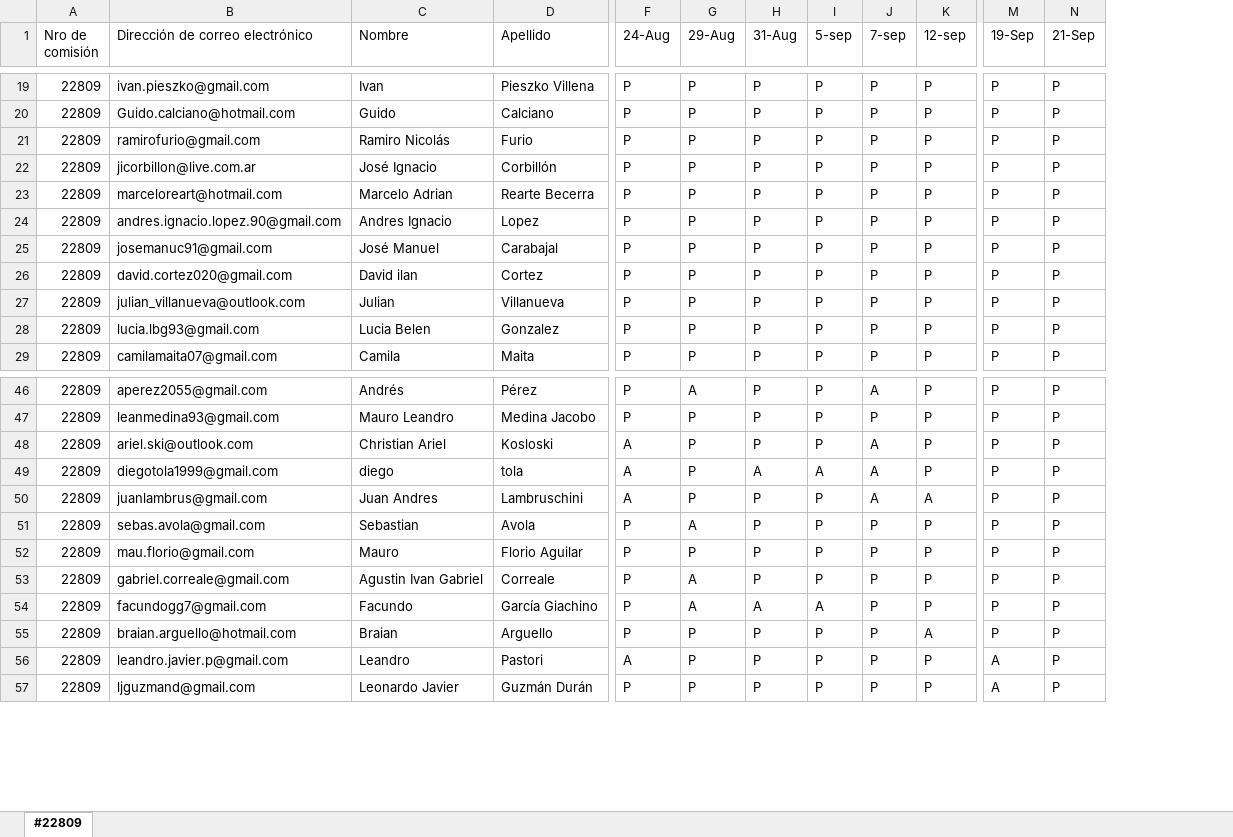
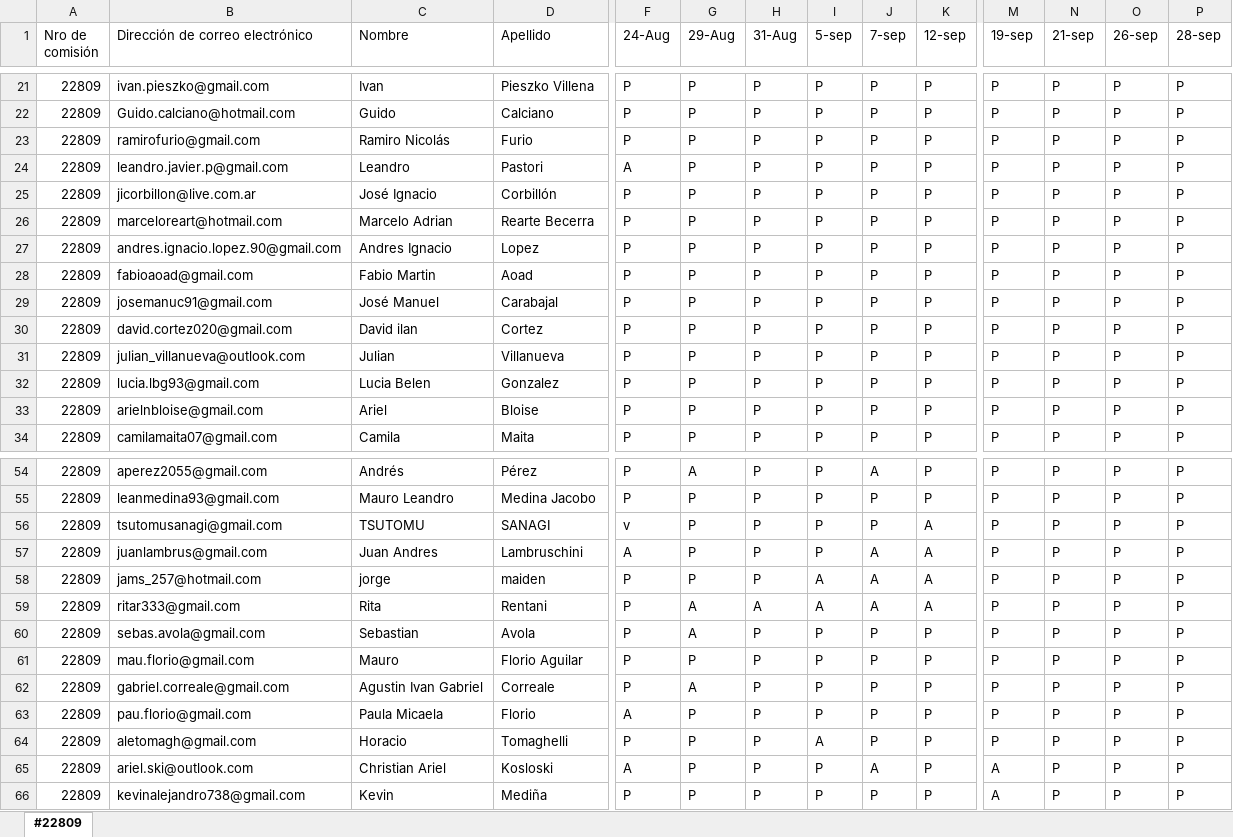
Before and after one commit to DevJumpProf/comision22809, an Excel workbook: 22809.xlsx, sheet #22809, drawn as a sheet; only a part is shown, gaps mark what is left out; values as stored, in another font and other column widths than the file's, no cell formats; removed rows and columns are numbered as before the commit, all else as after; rows hold the shown columns only; the diff covers the shown part only; the diff names each change by its address in the sheet, - before the commit and + after, or states it on an @@ line.

Commit message:
presentismo

```diff
--- a/22809.xlsx (sheet #22809)
+++ b/22809.xlsx (sheet #22809)
+column O (26-sep), rows 21-23: all P; rows 25-27: all P; rows 29-32: all P; row 34: P; rows 54-57: all P; rows 60-66: all P
+column P (28-sep), rows 21-23: all P; rows 25-27: all P; rows 29-32: all P; row 34: P; rows 54-57: all P; rows 60-66: all P
-M1: 19-Sep
+M1: 19-sep
-N1: 21-Sep
+N1: 21-sep
+row 24: 22809 | leandro.javier.p@gmail.com | Leandro | Pastori | A | P | P | P | P | P | P | P | P | P
+row 28: 22809 | fabioaoad@gmail.com | Fabio Martin | Aoad | P | P | P | P | P | P | P | P | P | P
+row 33: 22809 | arielnbloise@gmail.com | Ariel | Bloise | P | P | P | P | P | P | P | P | P | P
-B56 (Dirección de correo electrónico): ariel.ski@outlook.com
+B56 (Dirección de correo electrónico): tsutomusanagi@gmail.com
-C56 (Nombre): Christian Ariel
+C56 (Nombre): TSUTOMU
-D56 (Apellido): Kosloski
+D56 (Apellido): SANAGI
-F56 (24-Aug): A
+F56 (24-Aug): v
-J56 (7-sep): A
+J56 (7-sep): P
-K56 (12-sep): P
+K56 (12-sep): A
-row 49: 22809 | diegotola1999@gmail.com | diego | tola | A | P | A | A | A | P | P | P
+row 58: 22809 | jams_257@hotmail.com | jorge | maiden | P | P | P | A | A | A | P | P | P | P
+row 59: 22809 | ritar333@gmail.com | Rita | Rentani | P | A | A | A | A | A | P | P | P | P
-B63 (Dirección de correo electrónico): facundogg7@gmail.com
+B63 (Dirección de correo electrónico): pau.florio@gmail.com
-C63 (Nombre): Facundo
+C63 (Nombre): Paula Micaela
-D63 (Apellido): García Giachino
+D63 (Apellido): Florio
-F63 (24-Aug): P
+F63 (24-Aug): A
-G63 (29-Aug): A
+G63 (29-Aug): P
-H63 (31-Aug): A
+H63 (31-Aug): P
-I63 (5-sep): A
+I63 (5-sep): P
-B64 (Dirección de correo electrónico): braian.arguello@hotmail.com
+B64 (Dirección de correo electrónico): aletomagh@gmail.com
-C64 (Nombre): Braian
+C64 (Nombre): Horacio
-D64 (Apellido): Arguello
+D64 (Apellido): Tomaghelli
-I64 (5-sep): P
+I64 (5-sep): A
-K64 (12-sep): A
+K64 (12-sep): P
-B65 (Dirección de correo electrónico): leandro.javier.p@gmail.com
+B65 (Dirección de correo electrónico): ariel.ski@outlook.com
-C65 (Nombre): Leandro
+C65 (Nombre): Christian Ariel
-D65 (Apellido): Pastori
+D65 (Apellido): Kosloski
-J65 (7-sep): P
+J65 (7-sep): A
-B66 (Dirección de correo electrónico): ljguzmand@gmail.com
+B66 (Dirección de correo electrónico): kevinalejandro738@gmail.com
-C66 (Nombre): Leonardo Javier
+C66 (Nombre): Kevin
-D66 (Apellido): Guzmán Durán
+D66 (Apellido): Mediña
```
Also changed, not shown: 8 added rows, 12 removed rows and 19 edited cells elsewhere in this sheet, cell formats.
